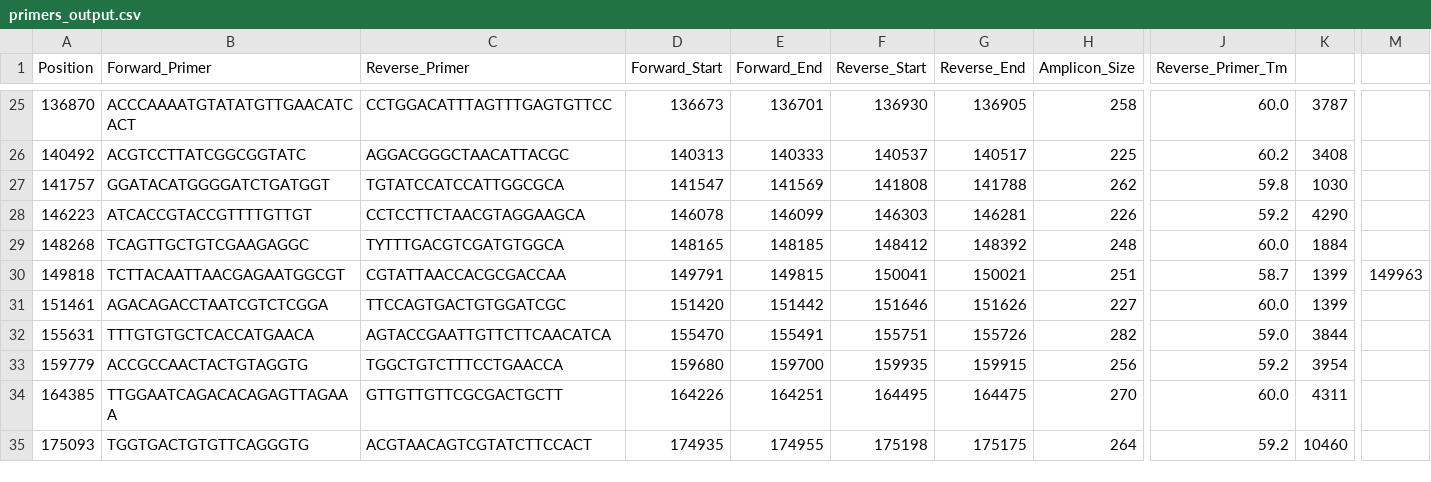
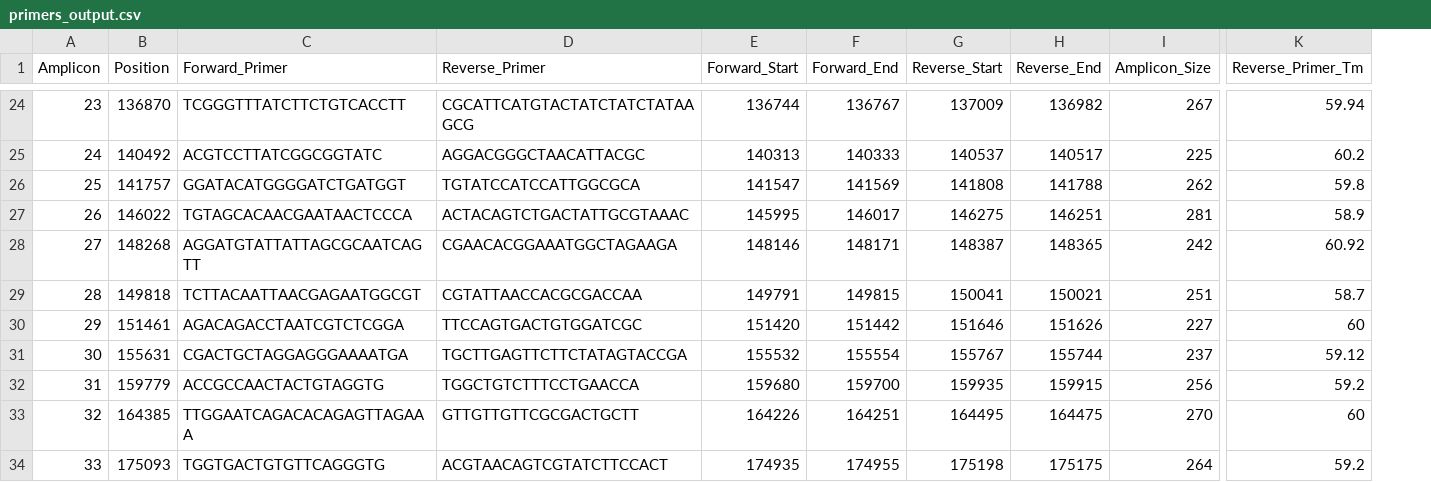
Before and after one commit to andersen-lab/MPXV_wastewater_sequencing, a CSV file: primers_output.csv, drawn as a sheet; only a part is shown, gaps mark what is left out; removed rows and columns are numbered as before the commit, all else as after; rows hold the shown columns only; the diff covers the shown part only; the diff names each change by its address in the sheet, - before the commit and + after, or states it on an @@ line.

```diff
--- a/primers_output.csv
+++ b/primers_output.csv
+column A (Amplicon), rows 24-26: 23 | 24 | 25; rows 28-34: 27 | 28 | 29 | 30 | 31 | 32 | 33
-column K, rows 25-27: 3787 | 3408 | 1030; rows 29-35: 1884 | 1399 | 1399 | 3844 | 3954 | 4311 | 10460
-column M, row 30: 149963
-C24 (Forward_Primer): ACCCAAAATGTATATGTTGAACATCACT
+C24 (Forward_Primer): TCGGGTTTATCTTCTGTCACCTT
-D24 (Reverse_Primer): CCTGGACATTTAGTTTGAGTGTTCC
+D24 (Reverse_Primer): CGCATTCATGTACTATCTATCTATAAGCG
-E24 (Forward_Start): 136673
+E24 (Forward_Start): 136744
-F24 (Forward_End): 136701
+F24 (Forward_End): 136767
-G24 (Reverse_Start): 136930
+G24 (Reverse_Start): 137009
-H24 (Reverse_End): 136905
+H24 (Reverse_End): 136982
-I24 (Amplicon_Size): 258
+I24 (Amplicon_Size): 267
-K24 (Reverse_Primer_Tm): 60.0
+K24 (Reverse_Primer_Tm): 59.94
-row 28: 146223 | ATCACCGTACCGTTTTGTTGT | CCTCCTTCTAACGTAGGAAGCA | 146078 | 146099 | 146303 | 146281 | 226 | 59.2 | 4290
+row 27: 26 | 146022 | TGTAGCACAACGAATAACTCCCA | ACTACAGTCTGACTATTGCGTAAAC | 145995 | 146017 | 146275 | 146251 | 281 | 58.9
-C28 (Forward_Primer): TCAGTTGCTGTCGAAGAGGC
+C28 (Forward_Primer): AGGATGTATTATTAGCGCAATCAGTT
-D28 (Reverse_Primer): TYTTTGACGTCGATGTGGCA
+D28 (Reverse_Primer): CGAACACGGAAATGGCTAGAAGA
-E28 (Forward_Start): 148165
+E28 (Forward_Start): 148146
-F28 (Forward_End): 148185
+F28 (Forward_End): 148171
-G28 (Reverse_Start): 148412
+G28 (Reverse_Start): 148387
-H28 (Reverse_End): 148392
+H28 (Reverse_End): 148365
-I28 (Amplicon_Size): 248
+I28 (Amplicon_Size): 242
-K28 (Reverse_Primer_Tm): 60.0
+K28 (Reverse_Primer_Tm): 60.92
-K30 (Reverse_Primer_Tm): 60.0
+K30 (Reverse_Primer_Tm): 60
-C31 (Forward_Primer): TTTGTGTGCTCACCATGAACA
+C31 (Forward_Primer): CGACTGCTAGGAGGGAAAATGA
-D31 (Reverse_Primer): AGTACCGAATTGTTCTTCAACATCA
+D31 (Reverse_Primer): TGCTTGAGTTCTTCTATAGTACCGA
-E31 (Forward_Start): 155470
+E31 (Forward_Start): 155532
-F31 (Forward_End): 155491
+F31 (Forward_End): 155554
-G31 (Reverse_Start): 155751
+G31 (Reverse_Start): 155767
-H31 (Reverse_End): 155726
+H31 (Reverse_End): 155744
-I31 (Amplicon_Size): 282
+I31 (Amplicon_Size): 237
-K31 (Reverse_Primer_Tm): 59.0
+K31 (Reverse_Primer_Tm): 59.12
-K33 (Reverse_Primer_Tm): 60.0
+K33 (Reverse_Primer_Tm): 60
```
Also changed, not shown: 1 removed row and 75 edited cells elsewhere in this file, minimal_barcodes.csv, primer_variations.csv, 6 other files.
